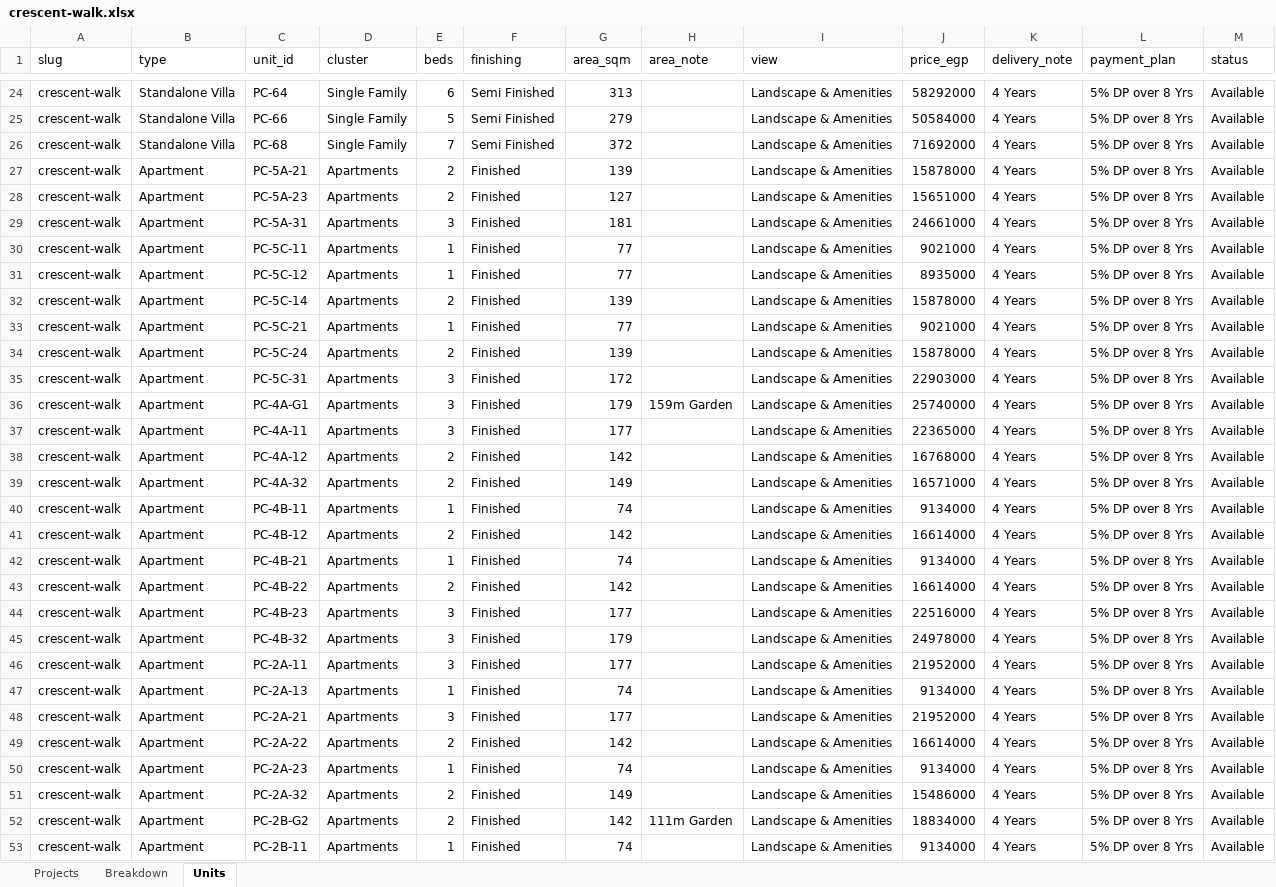
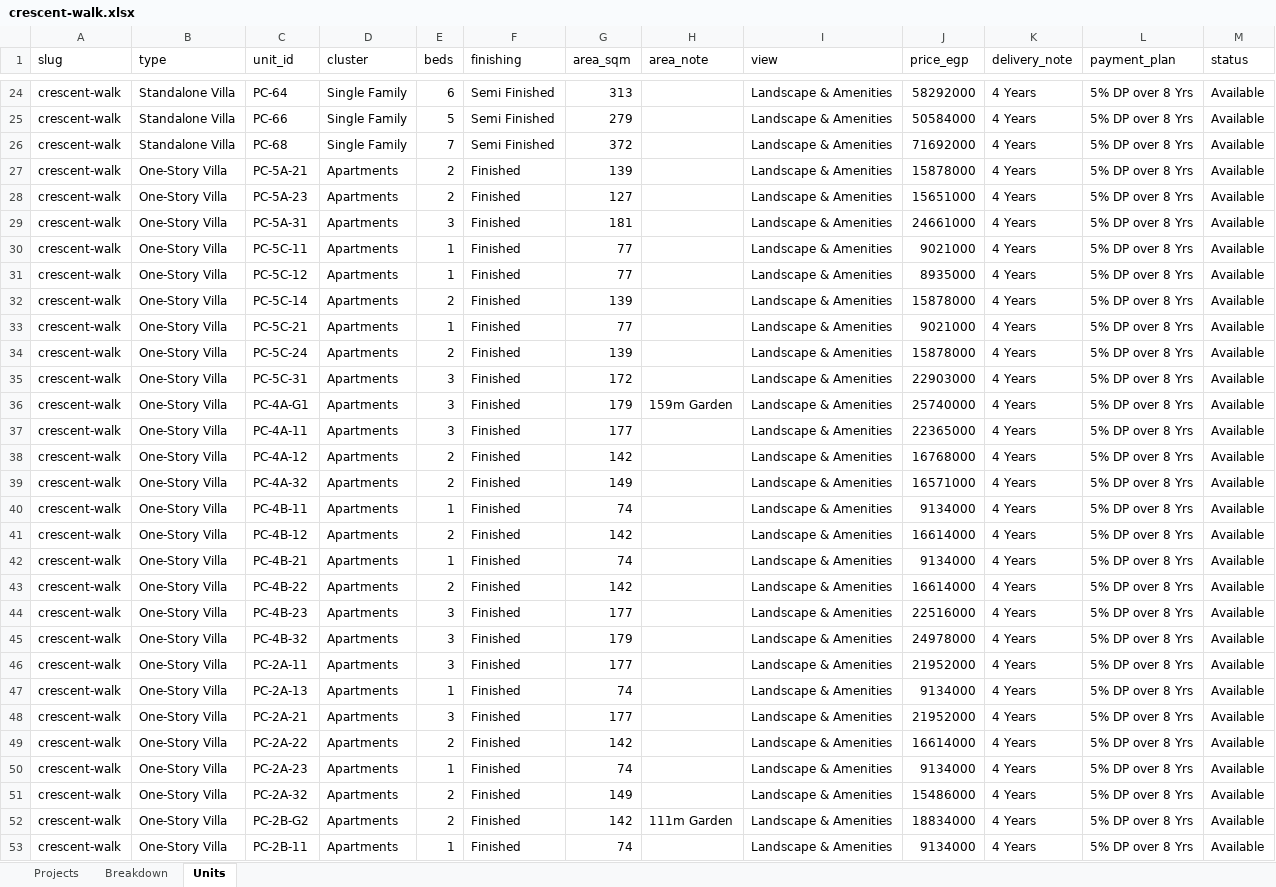
Before and after one commit to es2023020/map12, an Excel workbook: data/availability/projects/marakez/crescent-walk.xlsx, sheet Units, drawn as a sheet; only a part is shown, gaps mark what is left out; values as stored, in another font and other column widths than the file's, no borders; the diff covers the shown part only; the diff names each change by its address in the sheet, - before the commit and + after, or states it on an @@ line.

```diff
--- a/data/availability/projects/marakez/crescent-walk.xlsx (sheet Units)
+++ b/data/availability/projects/marakez/crescent-walk.xlsx (sheet Units)
-B27:B53 (type): Apartment
+B27:B53 (type): One-Story Villa
```
Also changed, not shown: 81 edited cells elsewhere in this sheet, sheet Breakdown, data/availability/projects/emaar-misr/belle-vie-new-zayed.xlsx, data/availability/projects/mountain-view/creekview.xlsx, 49 other files.
